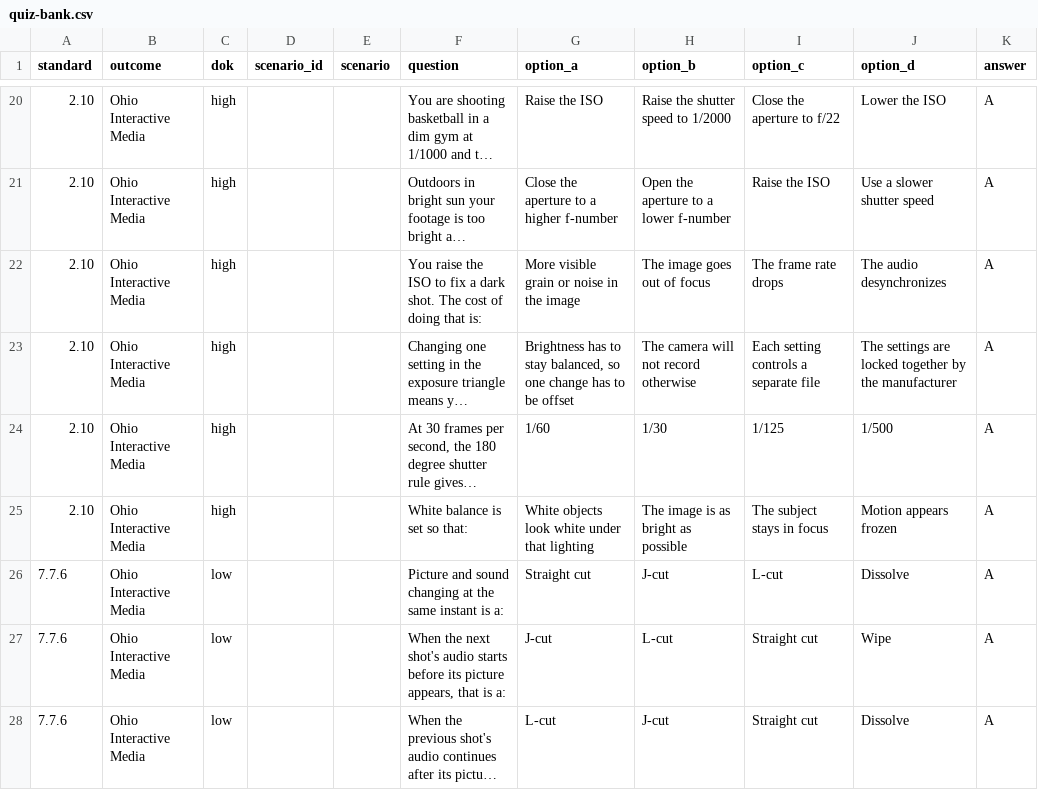
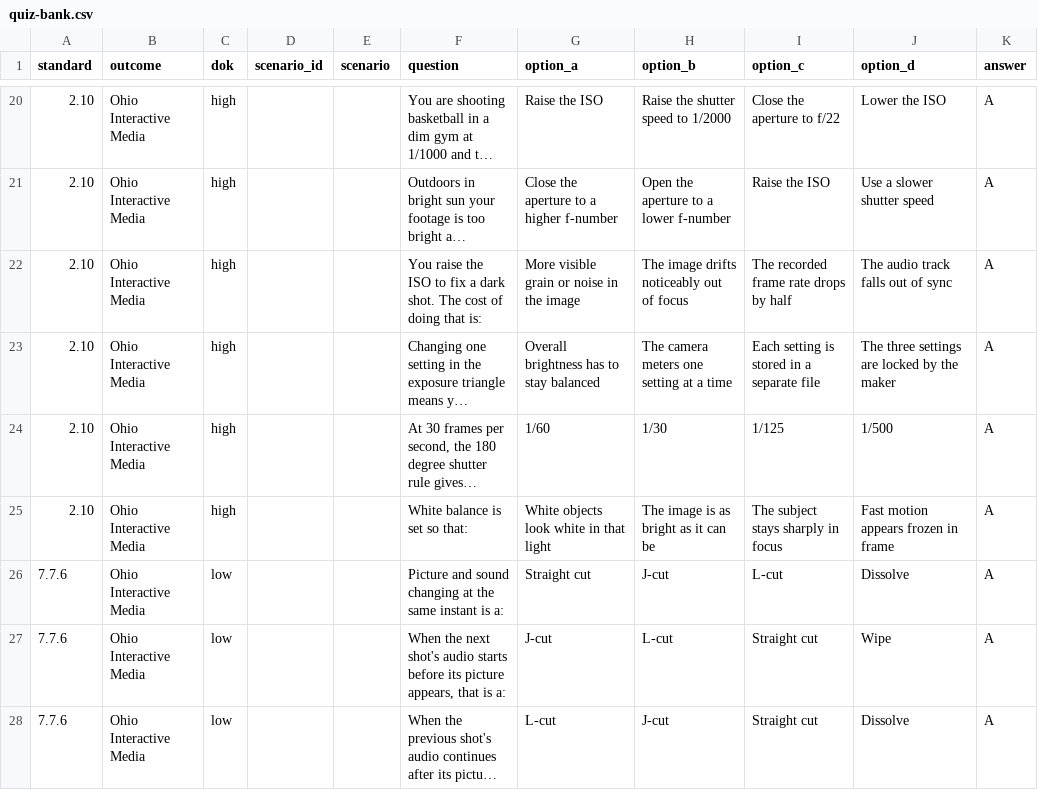
Before and after one commit to DryCreations/centerburg-course-planning, a CSV file: courses/video-and-sound/planning/week-7/quiz-bank.csv, drawn as a sheet; only a part is shown, gaps mark what is left out; long unchanged cells end in …; the diff covers the shown part only; the diff names each change by its address in the sheet, - before the commit and + after, or states it on an @@ line.

```diff
--- a/courses/video-and-sound/planning/week-7/quiz-bank.csv
+++ b/courses/video-and-sound/planning/week-7/quiz-bank.csv
-H22 (option_b): The image goes out of focus
+H22 (option_b): The image drifts noticeably out of focus
-I22 (option_c): The frame rate drops
+I22 (option_c): The recorded frame rate drops by half
-J22 (option_d): The audio desynchronizes
+J22 (option_d): The audio track falls out of sync
-G23 (option_a): Brightness has to stay balanced, so one change has to be offset
+G23 (option_a): Overall brightness has to stay balanced
-H23 (option_b): The camera will not record otherwise
+H23 (option_b): The camera meters one setting at a time
-I23 (option_c): Each setting controls a separate file
+I23 (option_c): Each setting is stored in a separate file
-J23 (option_d): The settings are locked together by the manufacturer
+J23 (option_d): The three settings are locked by the maker
-G25 (option_a): White objects look white under that lighting
+G25 (option_a): White objects look white in that light
-H25 (option_b): The image is as bright as possible
+H25 (option_b): The image is as bright as it can be
-I25 (option_c): The subject stays in focus
+I25 (option_c): The subject stays sharply in focus
-J25 (option_d): Motion appears frozen
+J25 (option_d): Fast motion appears frozen in frame
```
Also changed, not shown: 15 edited cells elsewhere in this file, courses/aviation-uas/planning/week-7/gimkit-review.csv, courses/design-techniques/planning/week-7/gimkit-review.csv, 5 other files.
